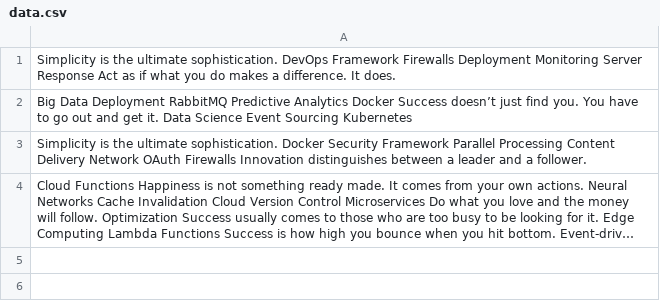
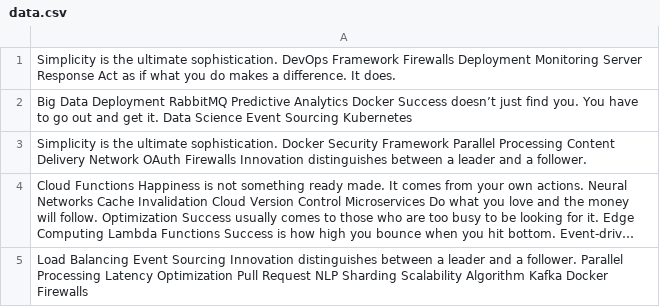
Before and after one commit to drearyhi/solid-dollop, a CSV file: scripts/data.csv, drawn as a sheet; long unchanged cells end in …; the diff names each change by its address in the sheet, - before the commit and + after, or states it on an @@ line.

Commit message:
Updated scripts

```diff
--- a/scripts/data.csv
+++ b/scripts/data.csv
+row 5: Load Balancing Event Sourcing Innovation distinguishes between a leader and a follower. Parallel Processing Latency Optimization Pull Request NLP Sharding Scalability Algorithm Kafka Docker Firewalls
```
Also changed, not shown: 2 other files.
